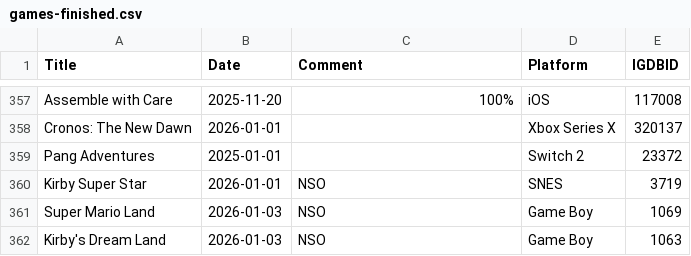
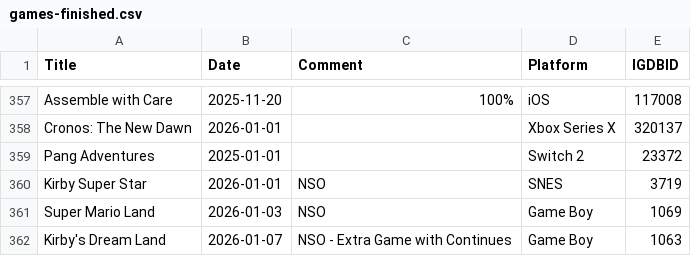
Before and after one commit to plantan/plantanplays-preact, a CSV file: assets/games-finished.csv, drawn as a sheet; only a part is shown, gaps mark what is left out.

Commit message:
Update games-finished.csv

```diff
--- a/assets/games-finished.csv
+++ b/assets/games-finished.csv
@@ -361,2 +361,2 @@ Kirby Super Star,2026-01-01,NSO,SNES,3719
 Super Mario Land,2026-01-03,NSO,Game Boy,1069
-Kirby's Dream Land,2026-01-03,NSO,Game Boy,1063
+Kirby's Dream Land,2026-01-07,NSO - Extra Game with Continues,Game Boy,1063
```
